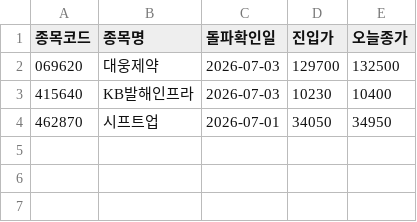
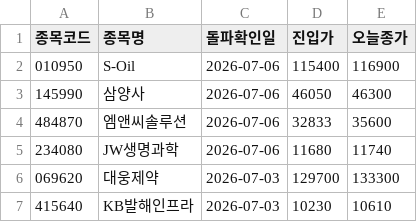
Before and after one commit to nunupop/my-stock-screener, a CSV file: result.csv, drawn as a sheet.

```diff
--- a/result.csv
+++ b/result.csv
@@ -1,4 +1,7 @@
 종목코드,종목명,돌파확인일,진입가,오늘종가
-069620,대웅제약,2026-07-03,129700,132500
-415640,KB발해인프라,2026-07-03,10230,10400
-462870,시프트업,2026-07-01,34050,34950
+010950,S-Oil,2026-07-06,115400,116900
+145990,삼양사,2026-07-06,46050,46300
+484870,엠앤씨솔루션,2026-07-06,32833,35600
+234080,JW생명과학,2026-07-06,11680,11740
+069620,대웅제약,2026-07-03,129700,133300
+415640,KB발해인프라,2026-07-03,10230,10610
```
Also changed, not shown: 1 other file.
